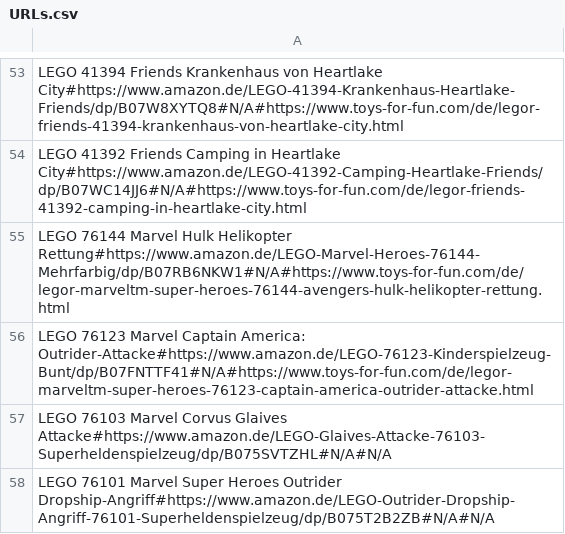
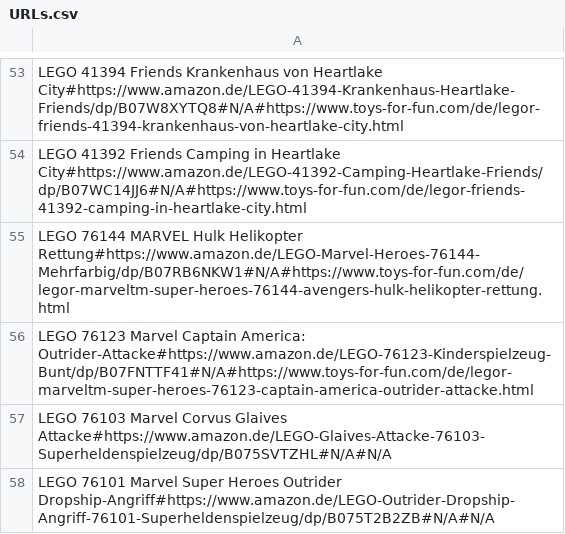
Before and after one commit to FlatEric86/Preisanalyse-mit-Crawler, a CSV file: _SCRAPER_/URLs.csv, drawn as a sheet; only a part is shown, gaps mark what is left out.

Commit message:
store URL's and item id's
contains the item id's and the associated url's to the store for scraping price data

```diff
--- a/_SCRAPER_/URLs.csv
+++ b/_SCRAPER_/URLs.csv
@@ -54,3 +54,3 @@ LEGO 41394 Friends Krankenhaus von Heartlake City#https://www.amazon.de/LEGO-413
 LEGO 41392 Friends Camping in Heartlake City#https://www.amazon.de/LEGO-41392-Camping-Heartlake-Friends/dp/B07WC14JJ6#N/A#https://www.toys-for-fun.com/de/legor-friends-41392-camping-in-heartlake-city.html
-LEGO 76144 Marvel Hulk Helikopter Rettung#https://www.amazon.de/LEGO-Marvel-Heroes-76144-Mehrfarbig/dp/B07RB6NKW1#N/A#https://www.toys-for-fun.com/de/legor-marveltm-super-heroes-76144-avengers-hulk-helikopter-rettung.html
+LEGO 76144 MARVEL Hulk Helikopter Rettung#https://www.amazon.de/LEGO-Marvel-Heroes-76144-Mehrfarbig/dp/B07RB6NKW1#N/A#https://www.toys-for-fun.com/de/legor-marveltm-super-heroes-76144-avengers-hulk-helikopter-rettung.html
 LEGO 76123 Marvel Captain America: Outrider-Attacke#https://www.amazon.de/LEGO-76123-Kinderspielzeug-Bunt/dp/B07FNTTF41#N/A#https://www.toys-for-fun.com/de/legor-marveltm-super-heroes-76123-captain-america-outrider-attacke.html
```
Also changed, not shown: 2 other files.
